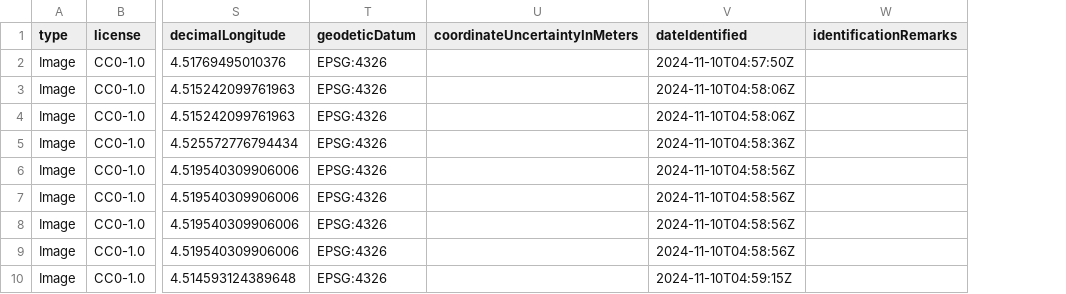
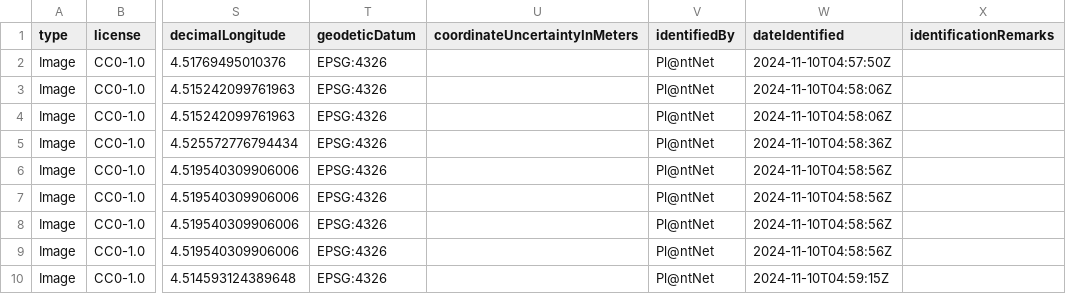
Before and after one commit to inbo/ias-pilot, a CSV file: data/processed/BE/occurrence.csv, drawn as a sheet; only a part is shown, gaps mark what is left out; the diff names each change by its address in the sheet, - before the commit and + after, or states it on an @@ line.

Commit message:
Add `identifiedBy`

```diff
--- a/data/processed/BE/occurrence.csv
+++ b/data/processed/BE/occurrence.csv
+column V (identifiedBy), rows 2-10: all Pl@ntNet
```
Also changed, not shown: 2 other files.
